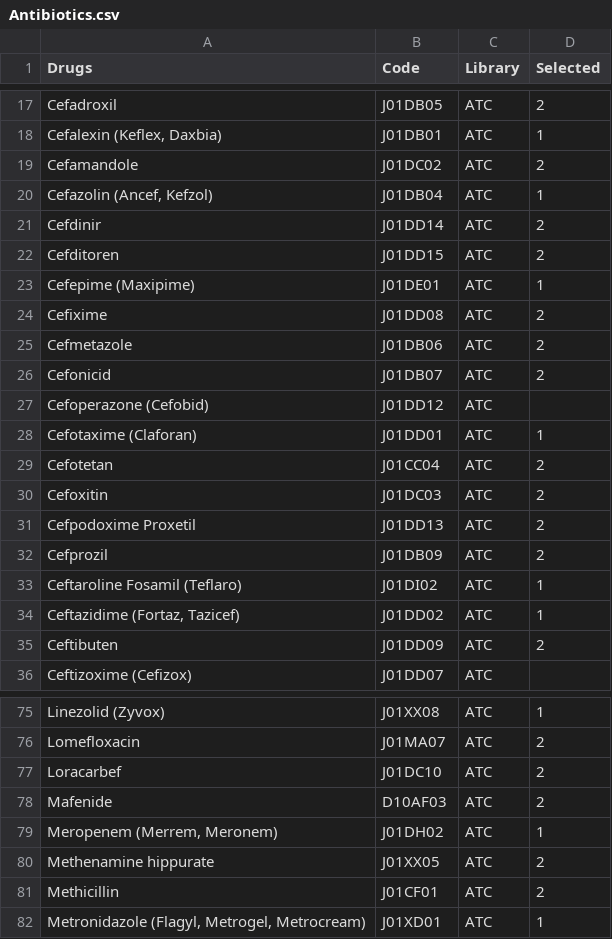
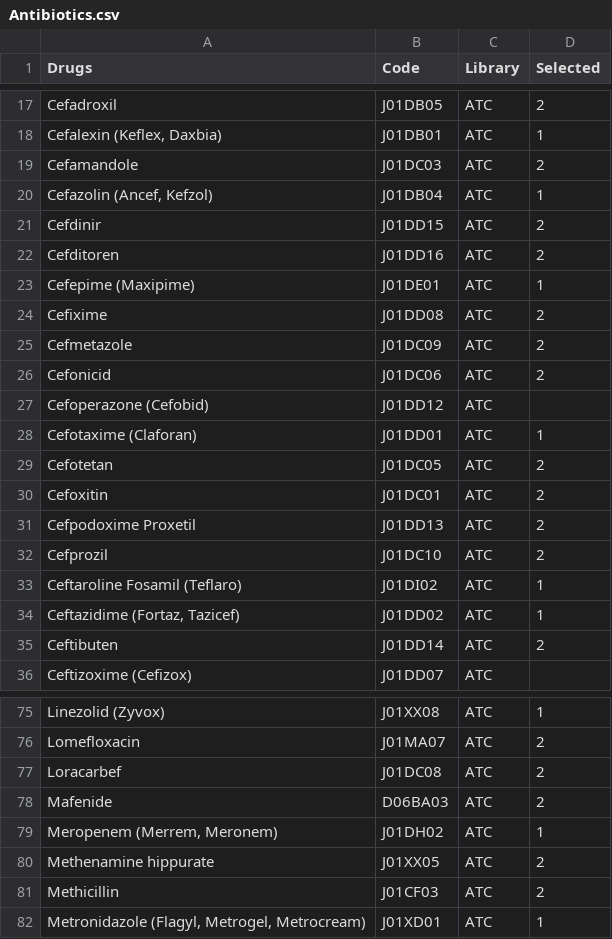
Before and after one commit to EstebanGarciaG/ISARIC_CORE_CRF_test, a CSV file: ICC 1/ICC 1.0.1/lists/drugs/Antibiotics.csv, drawn as a sheet; only a part is shown, gaps mark what is left out; the diff covers the shown part only.

```diff
--- a/ICC 1/ICC 1.0.1/lists/drugs/Antibiotics.csv
+++ b/ICC 1/ICC 1.0.1/lists/drugs/Antibiotics.csv
@@ -18,5 +18,5 @@ Cefadroxil                                     ,J01DB05  ,ATC,2
 "Cefalexin (Keflex, Daxbia)                        ", J01DB01  , ATC     ,1
-Cefamandole                                    ,J01DC02  ,ATC,2
+Cefamandole,J01DC03,ATC,2
 "Cefazolin (Ancef, Kefzol)                          ", J01DB04  , ATC     ,1
-Cefdinir                                       ,J01DD14  ,ATC,2
-Cefditoren                                     ,J01DD15  ,ATC,2
+Cefdinir,J01DD15,ATC,2
+Cefditoren,J01DD16,ATC,2
@@ -25,2 +25,2 @@ Cefixime                                       ,J01DD08  ,ATC,2
-Cefmetazole                                    ,J01DB06  ,ATC,2
-Cefonicid                                      ,J01DB07  ,ATC,2
+Cefmetazole,J01DC09,ATC,2
+Cefonicid,J01DC06,ATC,2
@@ -29,2 +29,2 @@ Cefotaxime (Claforan)                         ,J01DD01, ATC     ,1
-Cefotetan                                      ,J01CC04  ,ATC,2
-Cefoxitin                                      ,J01DC03  ,ATC,2
+Cefotetan,J01DC05,ATC,2
+Cefoxitin,J01DC01,ATC,2
@@ -32,4 +32,4 @@ Cefpodoxime Proxetil                           ,J01DD13  ,ATC,2
-Cefprozil                                      ,J01DB09  ,ATC,2
+Cefprozil,J01DC10,ATC,2
 Ceftaroline Fosamil (Teflaro), J01DI02  , ATC     ,1
 "Ceftazidime (Fortaz, Tazicef)                 ", J01DD02 , ATC     ,1
-Ceftibuten                                     ,J01DD09  ,ATC,2
+Ceftibuten,J01DD14,ATC,2
@@ -77,3 +77,3 @@ Lomefloxacin                                   ,J01MA07  ,ATC,2
-Loracarbef                                     ,J01DC10  ,ATC,2
-Mafenide                                      ,D10AF03  ,ATC,2
+Loracarbef,J01DC08,ATC,2
+Mafenide,D06BA03,ATC,2
 "Meropenem (Merrem, Meronem)                   ", J01DH02 , ATC     ,1
@@ -81,2 +81,2 @@ Methenamine hippurate                          ,J01XX05  ,ATC,2
-Methicillin                                    ,J01CF01  ,ATC,2
+Methicillin,J01CF03,ATC,2
 "Metronidazole (Flagyl, Metrogel, Metrocream)  ", J01XD01 , ATC     ,1
```
Also changed, not shown: 1 added row, 1 removed row and 15 edited cells elsewhere in this file, ICC 1/ICC 1.0.1/lists/pathogens/Other.csv.
